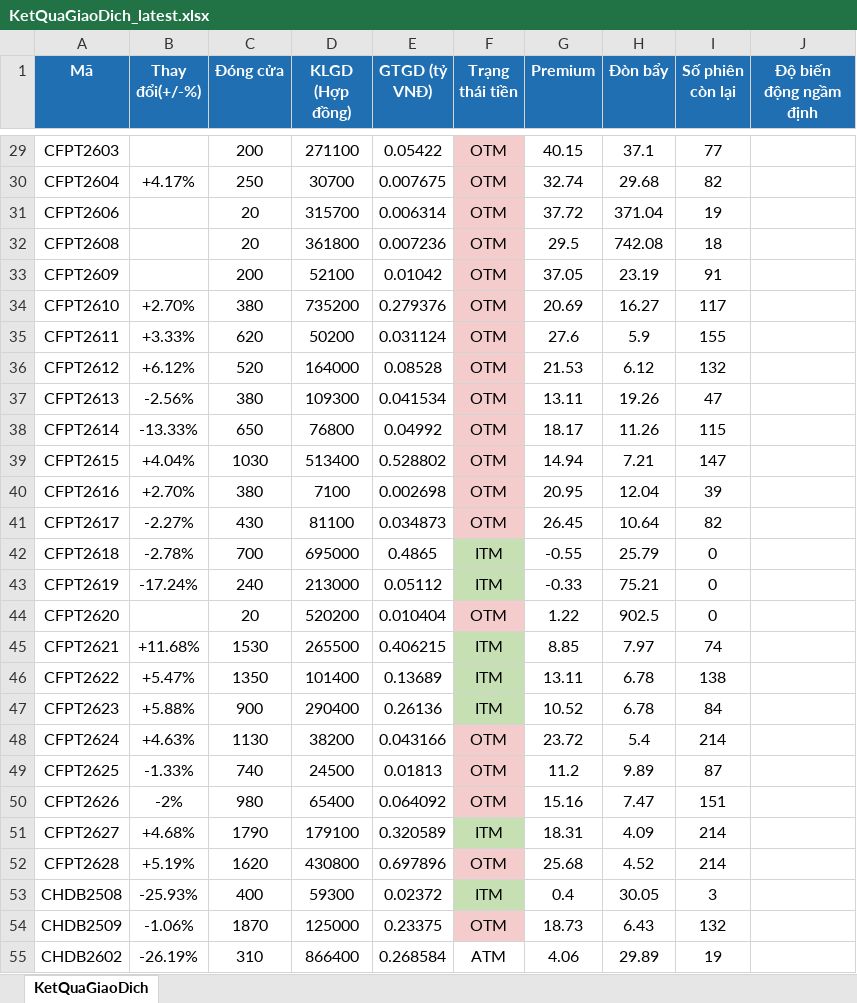
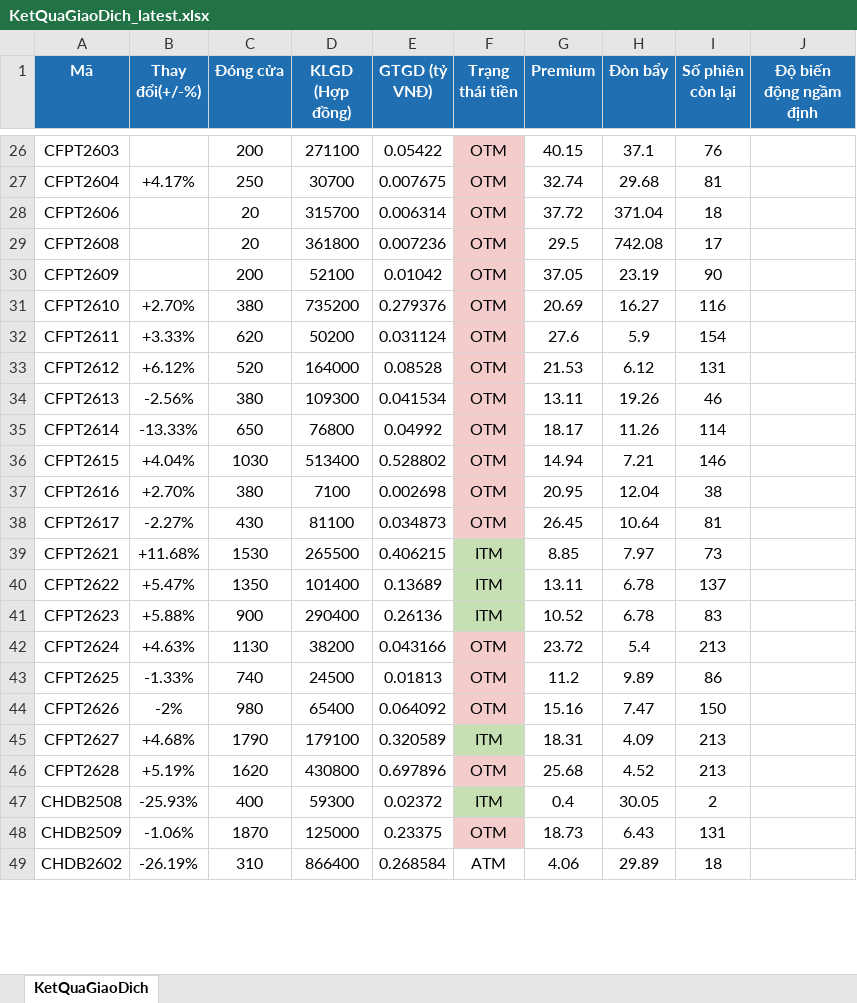
Before and after one commit to FTU-kudo/Vietstock_CW_bot, an Excel workbook: docs/downloads/KetQuaGiaoDich_latest.xlsx, sheet KetQuaGiaoDich, drawn as a sheet; only a part is shown, gaps mark what is left out; values as stored, in another font and other column widths than the file's, no borders; removed rows and columns are numbered as before the commit, all else as after; the diff covers the shown part only; the diff names each change by its address in the sheet, - before the commit and + after, or states it on an @@ line.

```diff
--- a/docs/downloads/KetQuaGiaoDich_latest.xlsx (sheet KetQuaGiaoDich)
+++ b/docs/downloads/KetQuaGiaoDich_latest.xlsx (sheet KetQuaGiaoDich)
-I26 (Số phiên còn lại): 77
+I26 (Số phiên còn lại): 76
-I27 (Số phiên còn lại): 82
+I27 (Số phiên còn lại): 81
-I28 (Số phiên còn lại): 19
+I28 (Số phiên còn lại): 18
-I29 (Số phiên còn lại): 18
+I29 (Số phiên còn lại): 17
-I30 (Số phiên còn lại): 91
+I30 (Số phiên còn lại): 90
-I31 (Số phiên còn lại): 117
+I31 (Số phiên còn lại): 116
-I32 (Số phiên còn lại): 155
+I32 (Số phiên còn lại): 154
-I33 (Số phiên còn lại): 132
+I33 (Số phiên còn lại): 131
-I34 (Số phiên còn lại): 47
+I34 (Số phiên còn lại): 46
-I35 (Số phiên còn lại): 115
+I35 (Số phiên còn lại): 114
-I36 (Số phiên còn lại): 147
+I36 (Số phiên còn lại): 146
-I37 (Số phiên còn lại): 39
+I37 (Số phiên còn lại): 38
-I38 (Số phiên còn lại): 82
+I38 (Số phiên còn lại): 81
-row 42: CFPT2618 | -2.78% | 700 | 695000 | 0.4865 | ITM | -0.55 | 25.79 | 0
-row 43: CFPT2619 | -17.24% | 240 | 213000 | 0.05112 | ITM | -0.33 | 75.21 | 0
-row 44: CFPT2620 |  | 20 | 520200 | 0.010404 | OTM | 1.22 | 902.5 | 0
-I39 (Số phiên còn lại): 74
+I39 (Số phiên còn lại): 73
-I40 (Số phiên còn lại): 138
+I40 (Số phiên còn lại): 137
-I41 (Số phiên còn lại): 84
+I41 (Số phiên còn lại): 83
-I42 (Số phiên còn lại): 214
+I42 (Số phiên còn lại): 213
-I43 (Số phiên còn lại): 87
+I43 (Số phiên còn lại): 86
-I44 (Số phiên còn lại): 151
+I44 (Số phiên còn lại): 150
-I45:I46 (Số phiên còn lại): 214
+I45:I46 (Số phiên còn lại): 213
-I47 (Số phiên còn lại): 3
+I47 (Số phiên còn lại): 2
-I48 (Số phiên còn lại): 132
+I48 (Số phiên còn lại): 131
-I49 (Số phiên còn lại): 19
+I49 (Số phiên còn lại): 18
```
Also changed, not shown: 30 removed rows and 271 edited cells elsewhere in this sheet, docs/downloads/ThongTinChungQuyen_latest.xlsx, 3 other files.
